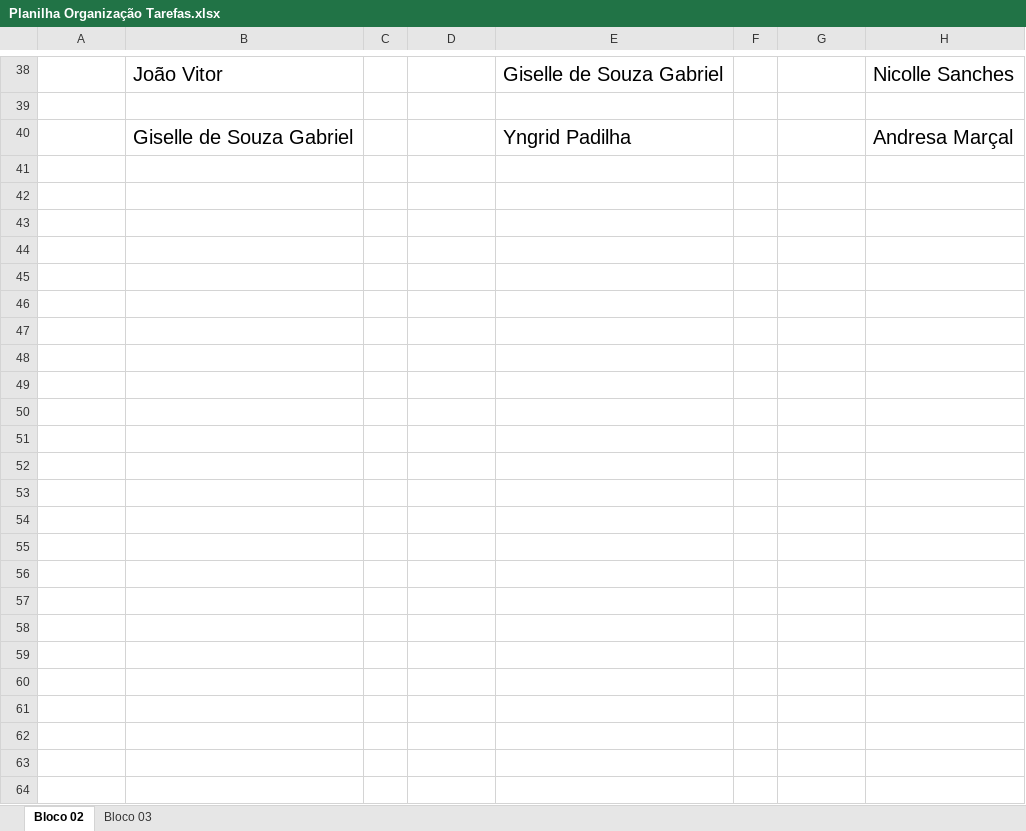
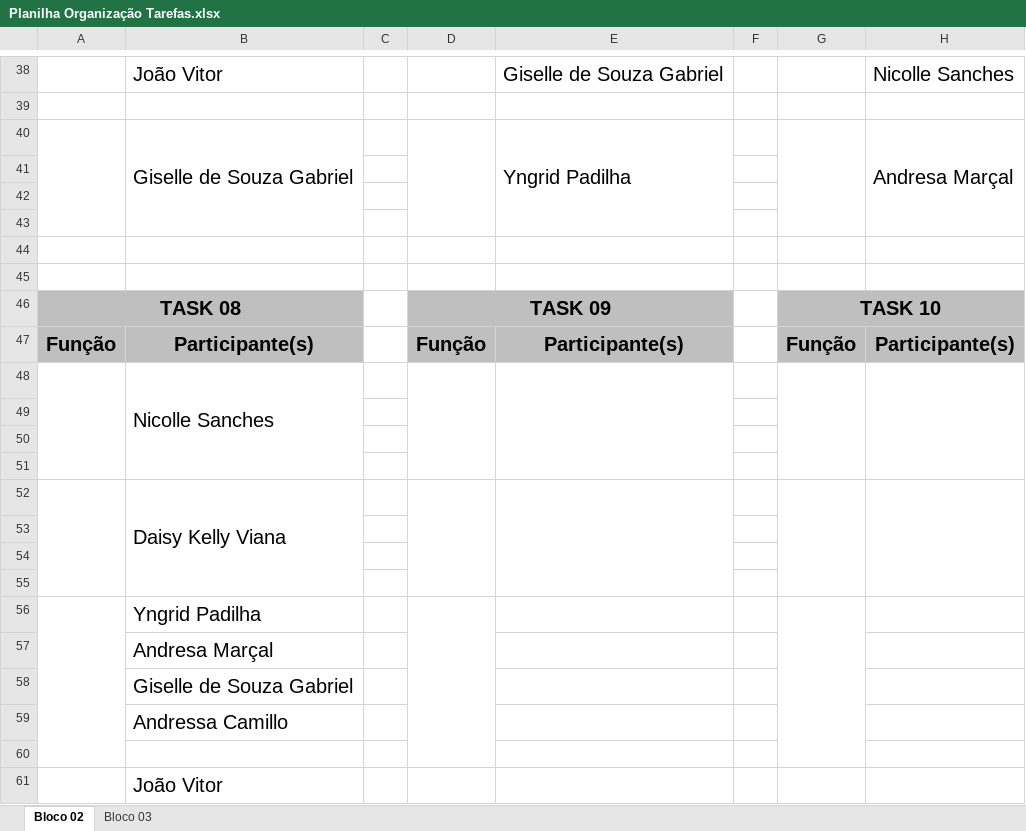
Before and after one commit to Sustenta-Tech/documentacao, an Excel workbook: Planilha Organização Tarefas.xlsx, sheet Bloco 02, drawn as a sheet; only a part is shown, gaps mark what is left out; values as stored, in another font and other column widths than the file's, no borders; charts and pictures not drawn; the diff names each change by its address in the sheet, - before the commit and + after, or states it on an @@ line.

Commit message:
Definição tarefas task8

```diff
--- a/Planilha Organização Tarefas.xlsx (sheet Bloco 02)
+++ b/Planilha Organização Tarefas.xlsx (sheet Bloco 02)
+A40:A43 merged
+B40:B43 merged
+D40:D43 merged
+E40:E43 merged
+G40:G43 merged
+H40:H43 merged
+row 41: (empty)
+row 42: (empty)
+row 43: (empty)
+row 44: (empty)
+row 45: (empty)
+row 46: TASK 08 |  |  | TASK 09 |  |  | TASK 10
+row 47: Função | Participante(s) |  | Função | Participante(s) |  | Função | Participante(s)
+row 48:  | Nicolle Sanches
+row 49: (empty)
+row 50: (empty)
+row 51: (empty)
+row 52:  | Daisy Kelly Viana
+row 53: (empty)
+row 54: (empty)
+row 55: (empty)
+row 56:  | Yngrid Padilha
+row 57:  | Andresa Marçal
+row 58:  | Giselle de Souza Gabriel
+row 59:  | Andressa Camillo
+row 60: (empty)
+row 61:  | João Vitor
```
Also changed, not shown: charts or pictures.
